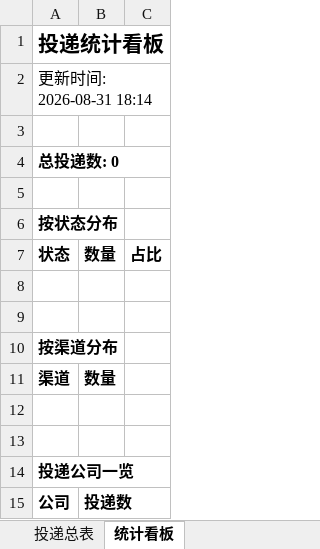
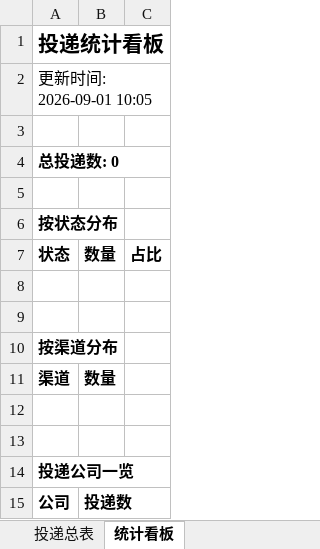
Before and after one commit to hanshuang1008-del/wenke-radar, an Excel workbook: reports/投递追踪表.xlsx, sheet 统计看板, drawn as a sheet; values as stored, in another font and other column widths than the file's, no borders; the diff names each change by its address in the sheet, - before the commit and + after, or states it on an @@ line.

```diff
--- a/reports/投递追踪表.xlsx (sheet 统计看板)
+++ b/reports/投递追踪表.xlsx (sheet 统计看板)
-A2: 更新时间: 2026-08-31 18:14
+A2: 更新时间: 2026-09-01 10:05
```
Also changed, not shown: 1 other file.
